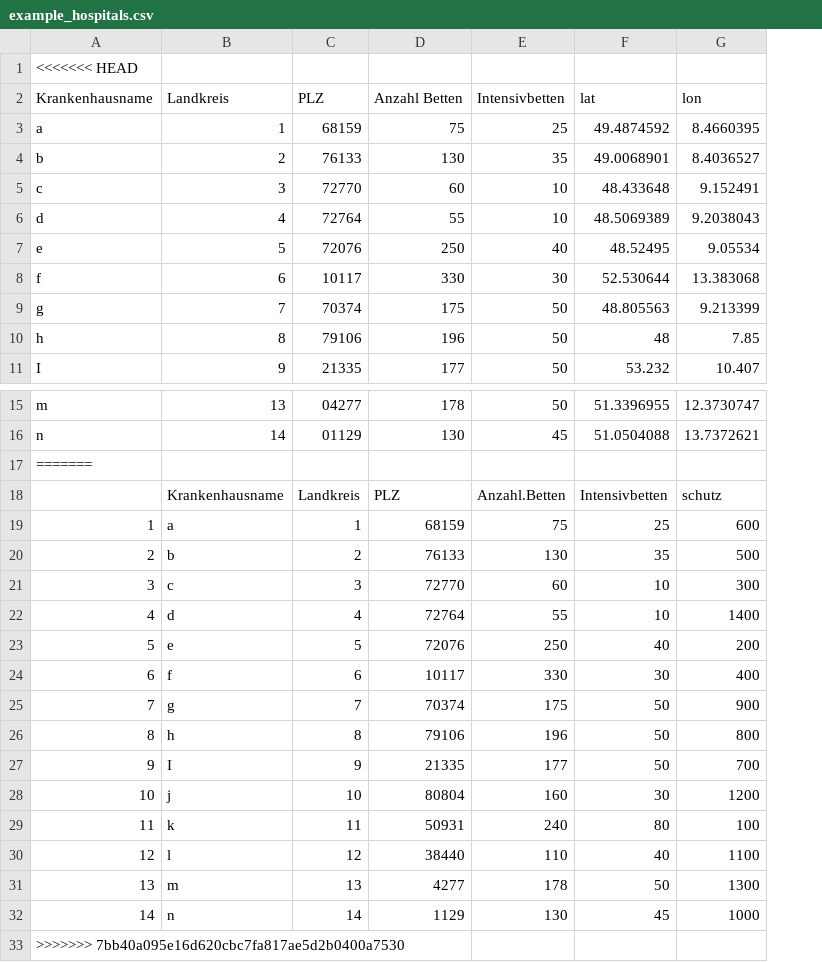
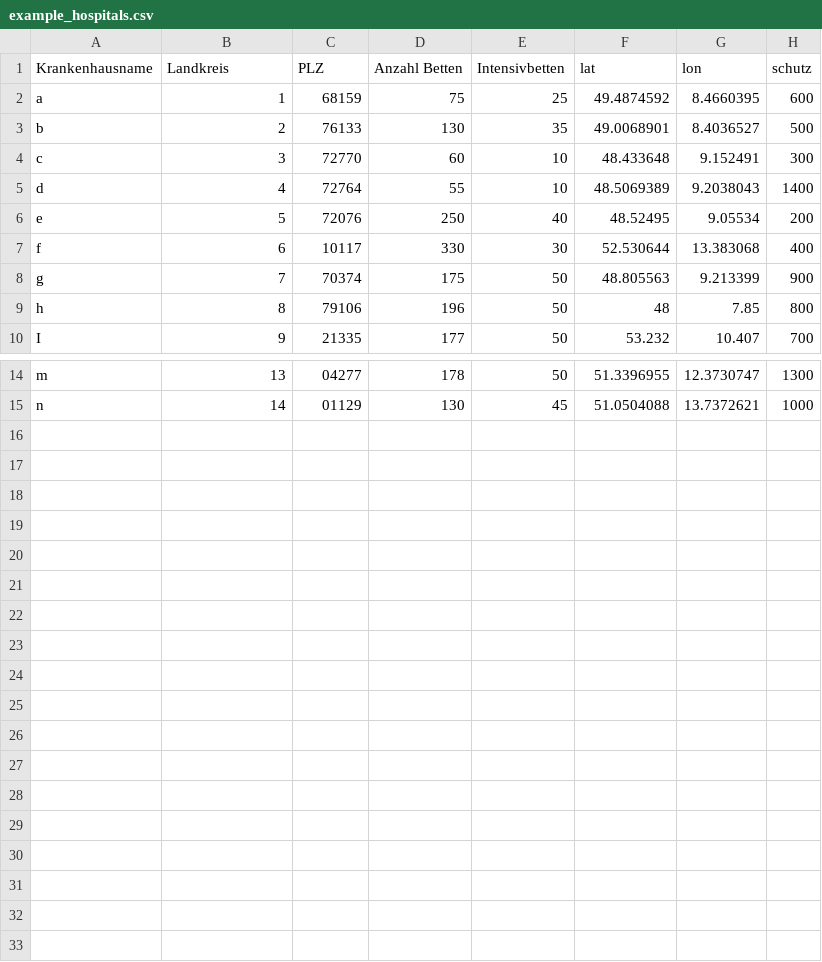
Before and after one commit to FelixRb96/covid19_hospitalbeds, a CSV file: input_data/example_hospitals.csv, drawn as a sheet; only a part is shown, gaps mark what is left out; removed rows and columns are numbered as before the commit, all else as after; the diff names each change by its address in the sheet, - before the commit and + after, or states it on an @@ line.

Commit message:
resolving merge conflict with example data

```diff
--- a/input_data/example_hospitals.csv
+++ b/input_data/example_hospitals.csv
+column H (schutz), rows 2-10: 600 | 500 | 300 | 1400 | 200 | 400 | 900 | 800 | 700; rows 14-15: 1300 | 1000
-row 1: <<<<<<< HEAD
-row 17: =======
-row 18:  | Krankenhausname | Landkreis | PLZ | Anzahl.Betten | Intensivbetten | schutz
-row 19: 1 | a | 1 | 68159 | 75 | 25 | 600
-row 20: 2 | b | 2 | 76133 | 130 | 35 | 500
-row 21: 3 | c | 3 | 72770 | 60 | 10 | 300
-row 22: 4 | d | 4 | 72764 | 55 | 10 | 1400
-row 23: 5 | e | 5 | 72076 | 250 | 40 | 200
-row 24: 6 | f | 6 | 10117 | 330 | 30 | 400
-row 25: 7 | g | 7 | 70374 | 175 | 50 | 900
-row 26: 8 | h | 8 | 79106 | 196 | 50 | 800
-row 27: 9 | I | 9 | 21335 | 177 | 50 | 700
-row 28: 10 | j | 10 | 80804 | 160 | 30 | 1200
-row 29: 11 | k | 11 | 50931 | 240 | 80 | 100
-row 30: 12 | l | 12 | 38440 | 110 | 40 | 1100
-row 31: 13 | m | 13 | 4277 | 178 | 50 | 1300
-row 32: 14 | n | 14 | 1129 | 130 | 45 | 1000
-row 33: >>>>>>> 7bb40a095e16d620cbc7fa817ae5d2b0400a7530
```
